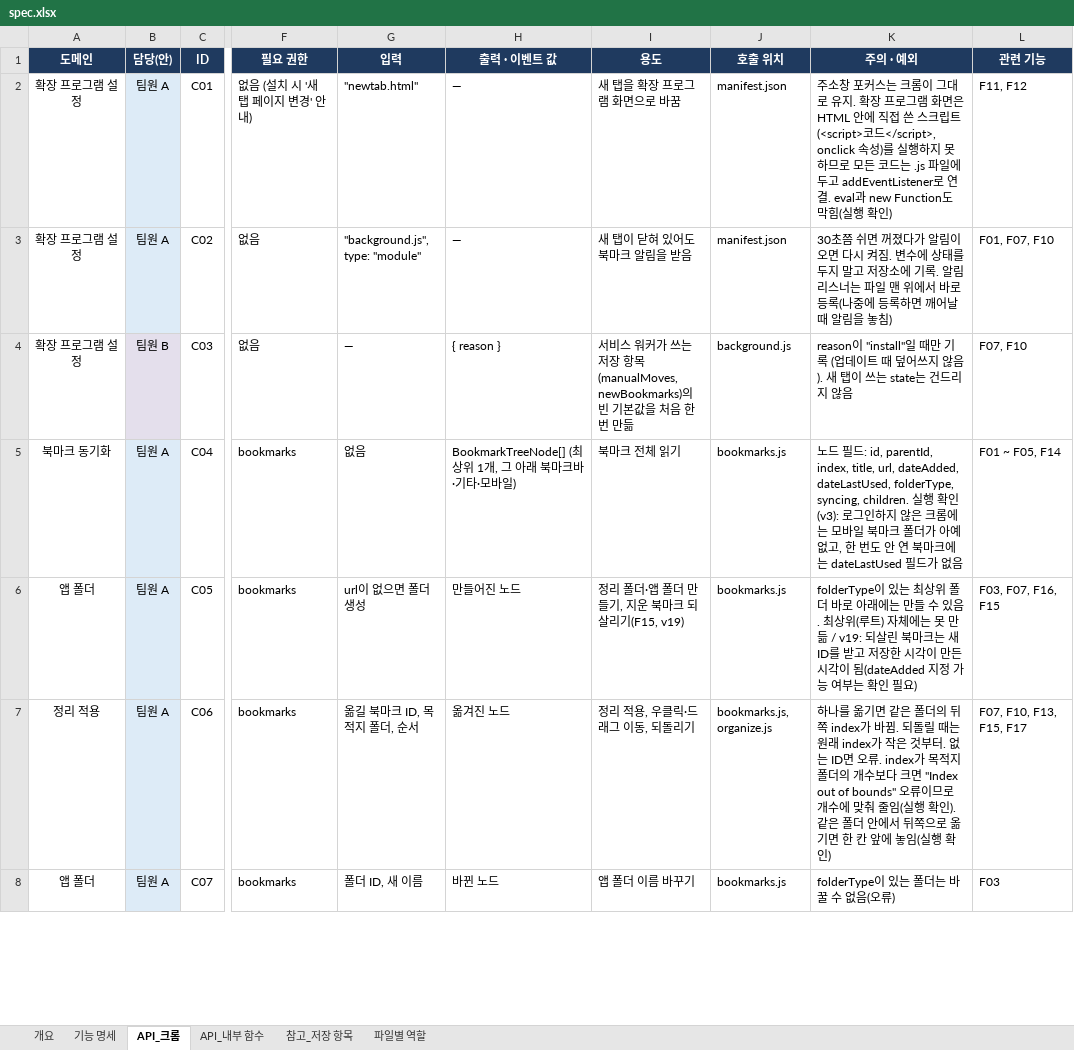
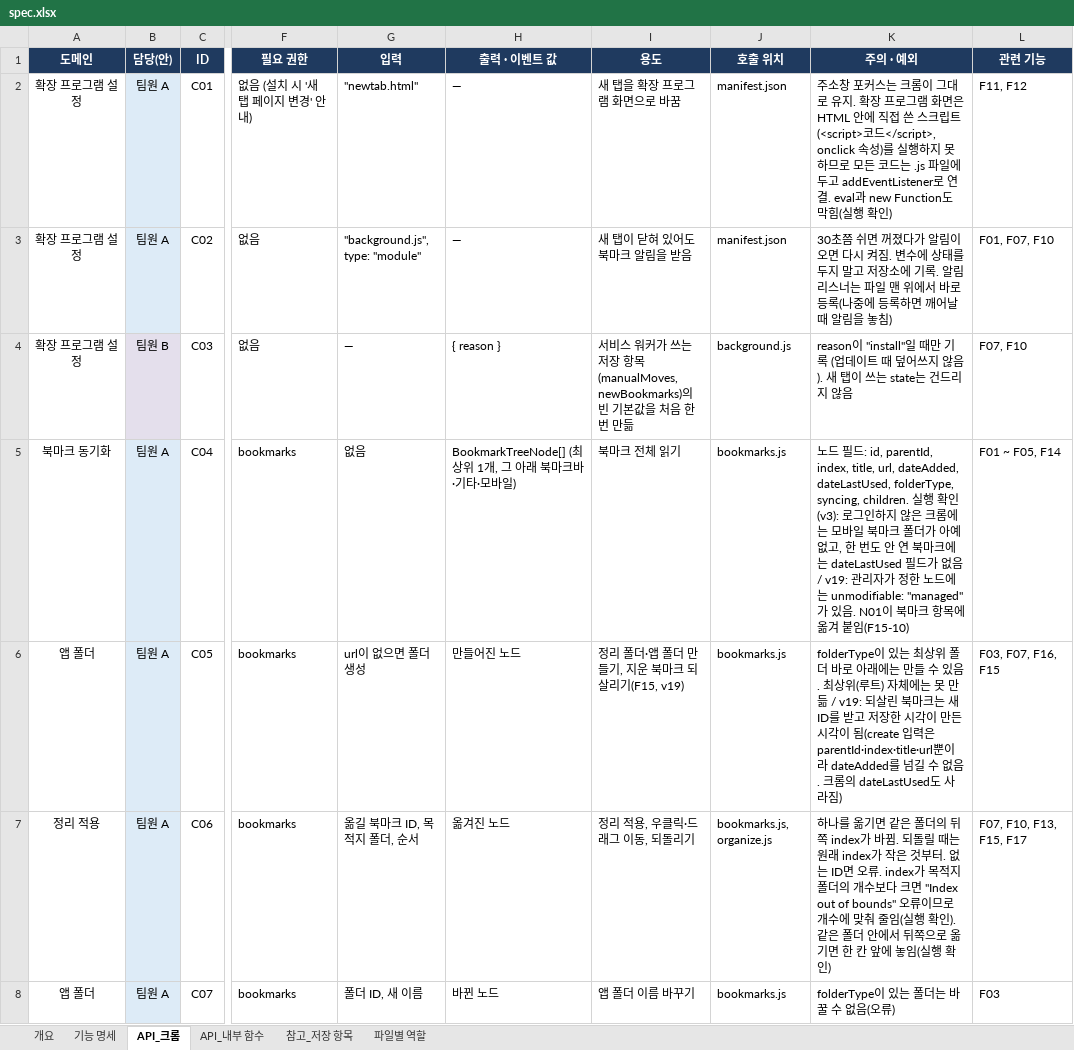
Before and after one commit to aix-team-5/aix_BaroLink_bookmark, an Excel workbook: docs/spec.xlsx, sheet API_크롬, drawn as a sheet; only a part is shown, gaps mark what is left out; values as stored, in another font and other column widths than the file's, no borders; the diff names each change by its address in the sheet, - before the commit and + after, or states it on an @@ line.

```diff
--- a/docs/spec.xlsx (sheet API_크롬)
+++ b/docs/spec.xlsx (sheet API_크롬)
-K5 (주의 · 예외): …가 없음
+K5 (주의 · 예외): …가 없음 / v19: 관리자가 정한 노드에는 unmodifiable: "managed"가 있음. N01이 북마크 항목에 옮겨 붙임(F15-10)
-K6 (주의 · 예외): …각이 됨(dateAdded 지정 가능 여부는 확인 필요)
+K6 (주의 · 예외): …각이 됨(create 입력은 parentId·index·title·url뿐이라 dateAdded를 넘길 수 없음. 크롬의 dateLastUsed도 사라짐)
```
Also changed, not shown: sheet 기능 명세, sheet API_내부 함수, sheet 파일별 역할, sheet 개요, 2 other files.
